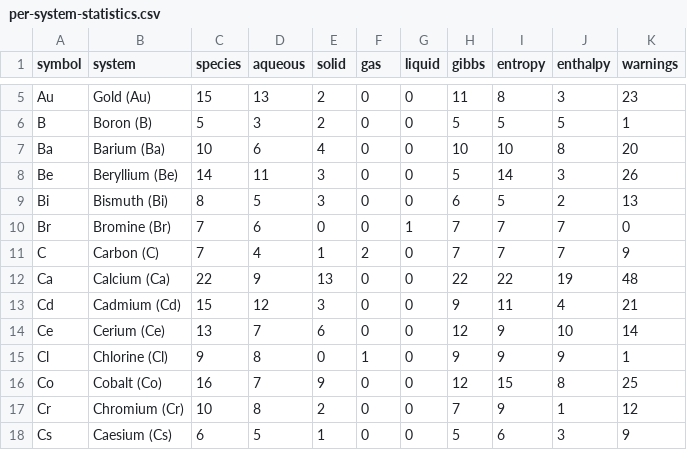
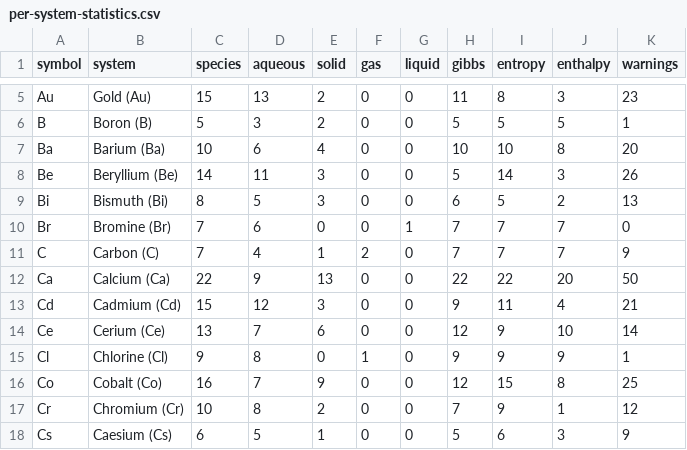
Before and after one commit to FrederikLizakJohansen/pourbase, a CSV file: docs/statistics/per-system-statistics.csv, drawn as a sheet; only a part is shown, gaps mark what is left out.

Commit message:
Add open calcium ion enthalpy and carbonate association alternatives

```diff
--- a/docs/statistics/per-system-statistics.csv
+++ b/docs/statistics/per-system-statistics.csv
@@ -11,3 +11,3 @@ Br,Bromine (Br),7,6,0,0,1,7,7,7,0
 C,Carbon (C),7,4,1,2,0,7,7,7,9
-Ca,Calcium (Ca),22,9,13,0,0,22,22,19,48
+Ca,Calcium (Ca),22,9,13,0,0,22,22,20,50
 Cd,Cadmium (Cd),15,12,3,0,0,9,11,4,21
```
Also changed, not shown: 8 other files.
